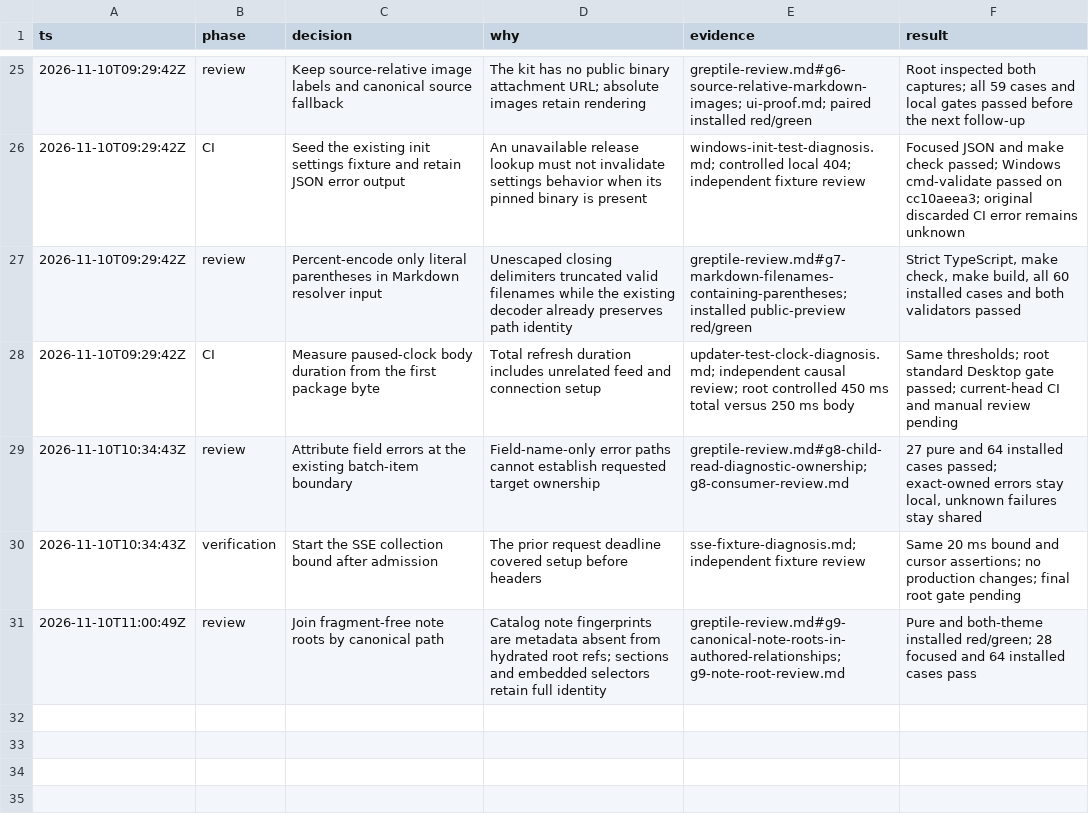
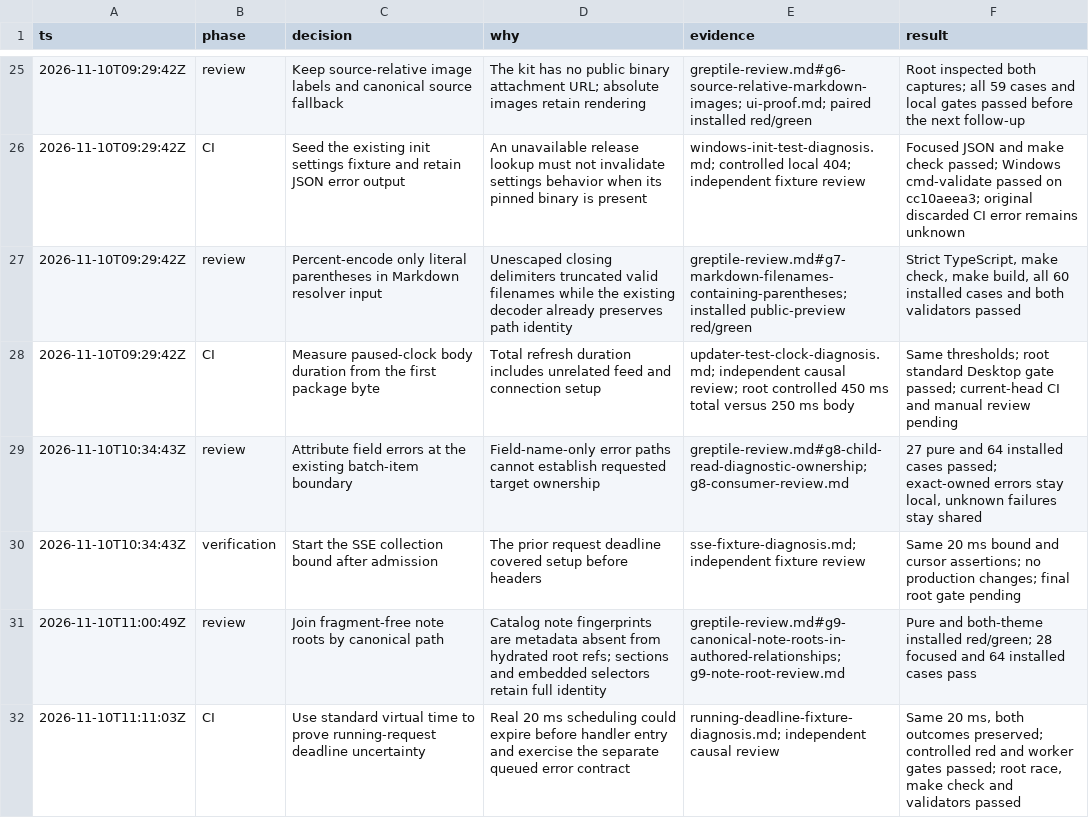
Before and after one commit to atomicobject/rhizome, a TSV file: docs/efforts/2026-11-09-agentic-engineering-experience/evidence/decisions.tsv, drawn as a sheet; only a part is shown, gaps mark what is left out; the diff names each change by its address in the sheet, - before the commit and + after, or states it on an @@ line.

Commit message:
docs: record verified deadline fixture integration

```diff
--- a/docs/efforts/2026-11-09-agentic-engineering-experience/evidence/decisions.tsv
+++ b/docs/efforts/2026-11-09-agentic-engineering-experience/evidence/decisions.tsv
+row 32: 2026-11-10T11:11:03Z | CI | Use standard virtual time to prove running-request deadline uncertainty | Real 20 ms scheduling could expire before handler entry and exercise the separate queued error contract | running-deadline-fixture-diagnosis.md; independent causal review | Same 20 ms, both outcomes preserved; controlled red and worker gates passed; root race, make check and validators passed
```
Also changed, not shown: 4 other files.
